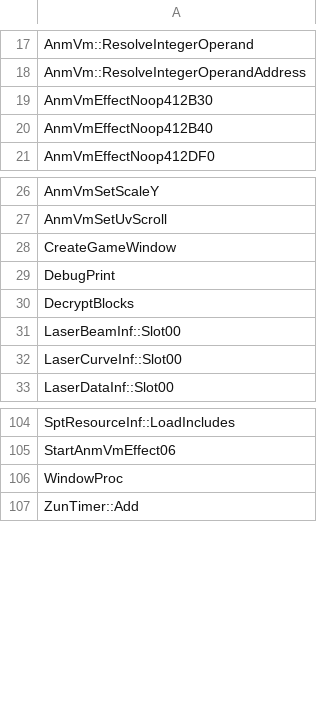
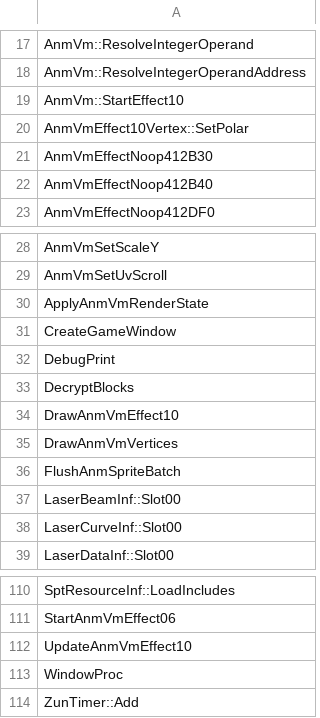
Before and after one commit to N0zoM1z0/th128, a CSV file: config/implemented.csv, drawn as a sheet; only a part is shown, gaps mark what is left out; the diff names each change by its address in the sheet, - before the commit and + after, or states it on an @@ line.

```diff
--- a/config/implemented.csv
+++ b/config/implemented.csv
+row 19: AnmVm::StartEffect10
+row 20: AnmVmEffect10Vertex::SetPolar
+row 30: ApplyAnmVmRenderState
+row 34: DrawAnmVmEffect10
+row 35: DrawAnmVmVertices
+row 36: FlushAnmSpriteBatch
+row 112: UpdateAnmVmEffect10
```
Also changed, not shown: config/function-boundaries.csv, config/reccmp-functions.csv, 7 other files.
